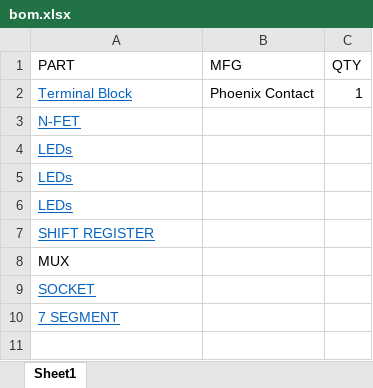
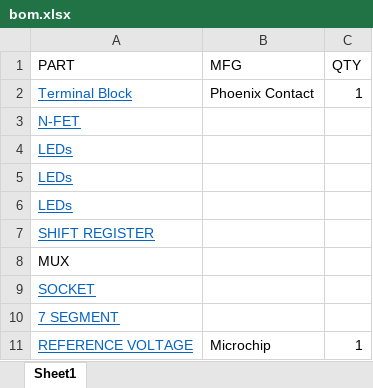
Before and after one commit to markmatthewanderson/voltmeter_shield, an Excel workbook: hw/bom.xlsx, sheet Sheet1, drawn as a sheet; values as stored, in another font and other column widths than the file's, no borders; the diff names each change by its address in the sheet, - before the commit and + after, or states it on an @@ line.

Commit message:
Changed to 4 voltage scales.
Changed design from 3-scale to 4-scale. Selected a few more parts and added them to the schematic.

```diff
--- a/hw/bom.xlsx (sheet Sheet1)
+++ b/hw/bom.xlsx (sheet Sheet1)
+row 11: REFERENCE VOLTAGE | Microchip | 1
```
Also changed, not shown: 4 other files.
